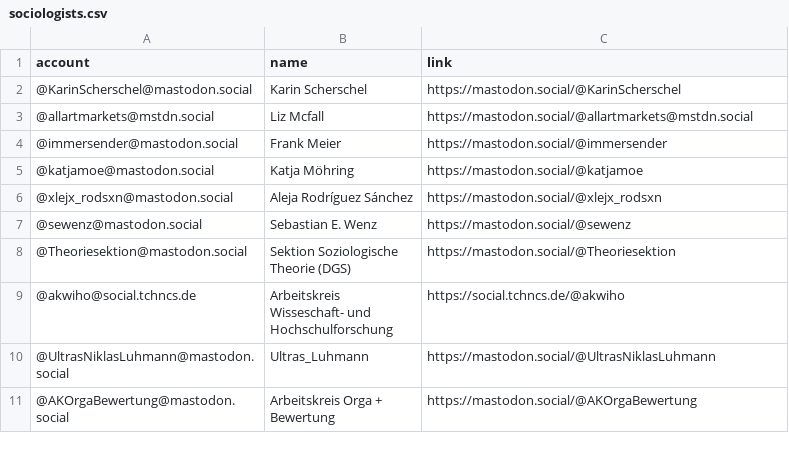
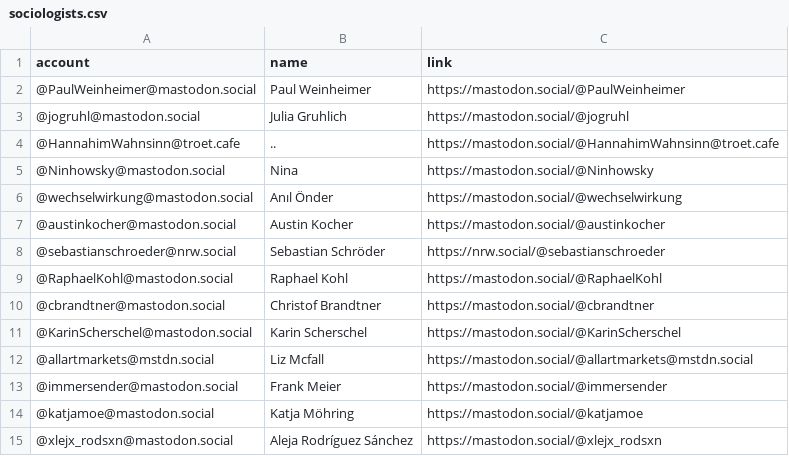
Before and after one commit to trutzig89182/Mastodon-Sociologists, a CSV file: resources/sociologists.csv, drawn as a sheet; only a part is shown; the shorter side is filled out with more unchanged rows; the diff names each change by its address in the sheet, - before the commit and + after, or states it on an @@ line.

```diff
--- a/resources/sociologists.csv
+++ b/resources/sociologists.csv
+row 2: @PaulWeinheimer@mastodon.social | Paul Weinheimer | https://mastodon.social/@PaulWeinheimer
+row 3: @jogruhl@mastodon.social | Julia Gruhlich | https://mastodon.social/@jogruhl
+row 4: @HannahimWahnsinn@troet.cafe | .. | https://mastodon.social/@HannahimWahnsinn@troet.cafe
+row 5: @Ninhowsky@mastodon.social | Nina | https://mastodon.social/@Ninhowsky
+row 6: @wechselwirkung@mastodon.social | Anıl Önder | https://mastodon.social/@wechselwirkung
+row 7: @austinkocher@mastodon.social | Austin Kocher | https://mastodon.social/@austinkocher
+row 8: @sebastianschroeder@nrw.social | Sebastian Schröder | https://nrw.social/@sebastianschroeder
+row 9: @RaphaelKohl@mastodon.social | Raphael Kohl | https://mastodon.social/@RaphaelKohl
+row 10: @cbrandtner@mastodon.social | Christof Brandtner | https://mastodon.social/@cbrandtner
```
Also changed, not shown: 3 other files.
